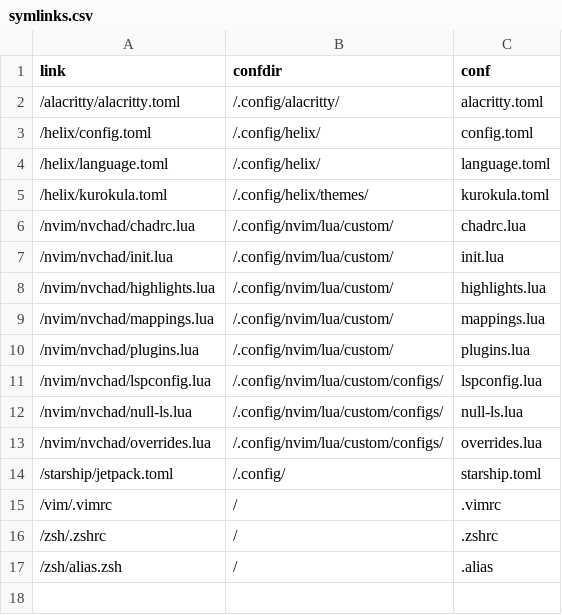
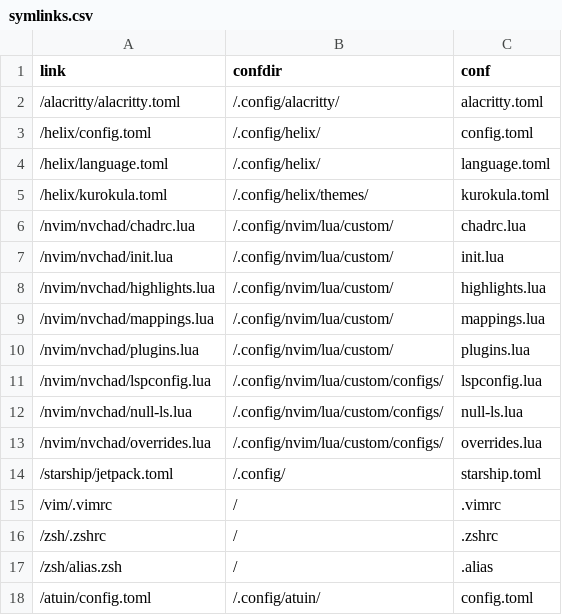
Before and after one commit to Indyandie/kuten, a CSV file: symlinks.csv, drawn as a sheet.

Commit message:
init atuin

```diff
--- a/symlinks.csv
+++ b/symlinks.csv
@@ -17 +17,2 @@ link,confdir,conf
 /zsh/alias.zsh,/,.alias
+/atuin/config.toml,/.config/atuin/,config.toml
```
Also changed, not shown: 2 other files.
